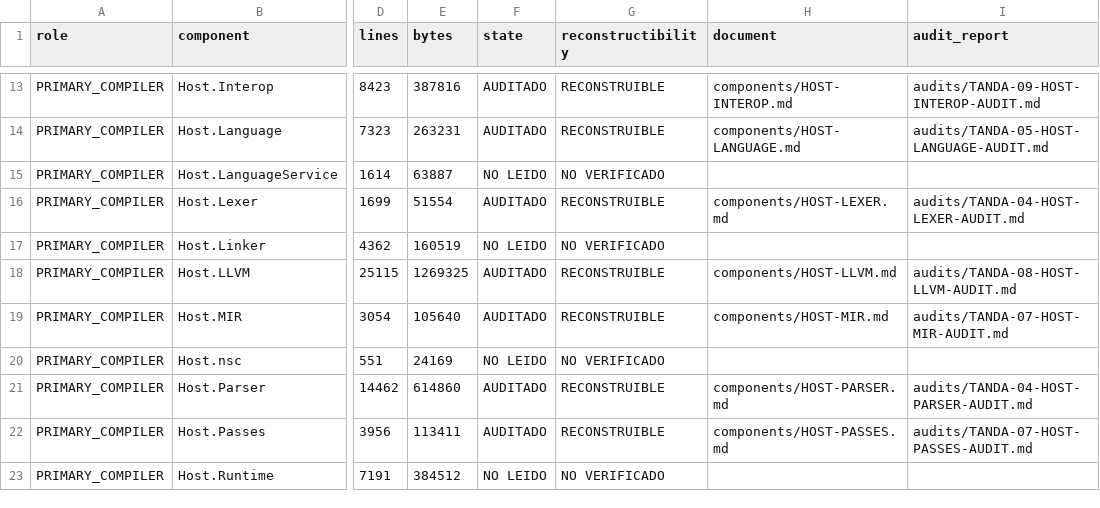
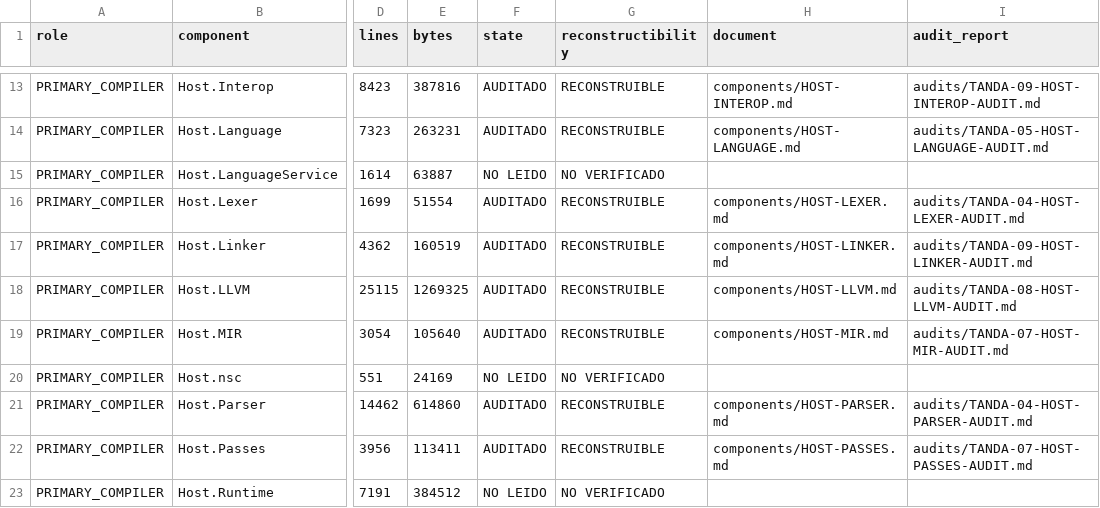
Before and after one commit to al82dev/nsc-devel, a CSV file: docs/compiler-testing-reengineering/inventory/components.csv, drawn as a sheet; only a part is shown, gaps mark what is left out; the diff names each change by its address in the sheet, - before the commit and + after, or states it on an @@ line.

```diff
--- a/docs/compiler-testing-reengineering/inventory/components.csv
+++ b/docs/compiler-testing-reengineering/inventory/components.csv
-F17 (state): NO LEIDO
+F17 (state): AUDITADO
-G17 (reconstructibility): NO VERIFICADO
+G17 (reconstructibility): RECONSTRUIBLE
-H17 (document): (empty)
+H17 (document): components/HOST-LINKER.md
-I17 (audit_report): (empty)
+I17 (audit_report): audits/TANDA-09-HOST-LINKER-AUDIT.md
```
Also changed, not shown: docs/compiler-testing-reengineering/inventory/claims.csv, docs/compiler-testing-reengineering/inventory/production-files.csv, 14 other files.
